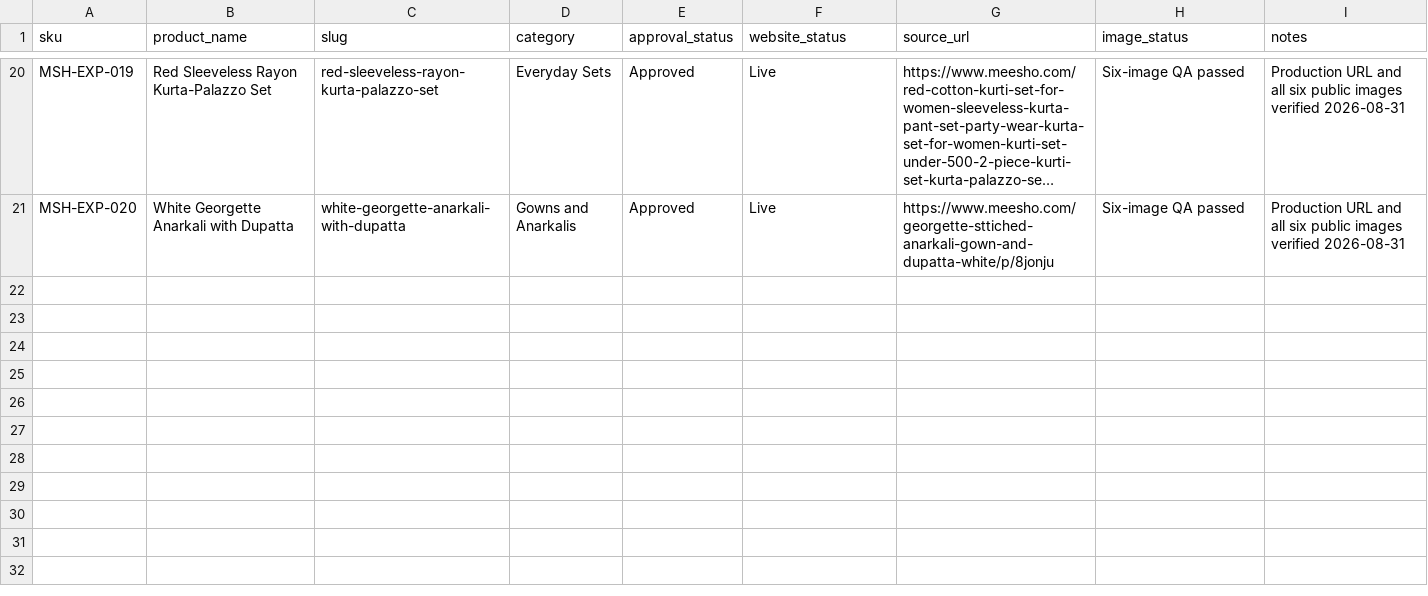
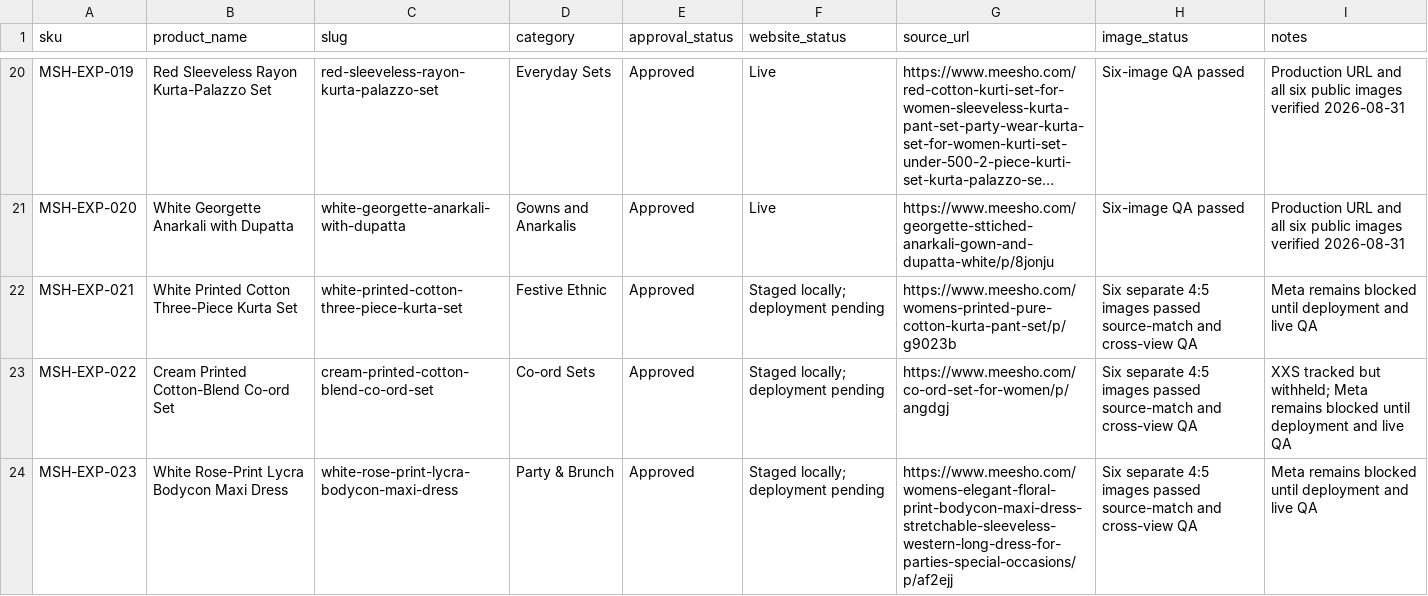
Before and after one commit to Fazilfazi991/dealstore, a CSV file: data/products.csv, drawn as a sheet; only a part is shown, gaps mark what is left out; long unchanged cells end in …; the diff covers the shown part only; the diff names each change by its address in the sheet, - before the commit and + after, or states it on an @@ line.

```diff
--- a/data/products.csv
+++ b/data/products.csv
+row 22: MSH-EXP-021 | White Printed Cotton Three-Piece Kurta Set | white-printed-cotton-three-piece-kurta-set | Festive Ethnic | Approved | Staged locally; deployment pending | https://www.meesho.com/womens-printed-pure-cotton-kurta-pant-set/p/g9023b | Six separate 4:5 images passed source-match and cross-view QA | Meta remains blocked until deployment and live QA
+row 23: MSH-EXP-022 | Cream Printed Cotton-Blend Co-ord Set | cream-printed-cotton-blend-co-ord-set | Co-ord Sets | Approved | Staged locally; deployment pending | https://www.meesho.com/co-ord-set-for-women/p/angdgj | Six separate 4:5 images passed source-match and cross-view QA | XXS tracked but withheld; Meta remains blocked until deployment and live QA
+row 24: MSH-EXP-023 | White Rose-Print Lycra Bodycon Maxi Dress | white-rose-print-lycra-bodycon-maxi-dress | Party & Brunch | Approved | Staged locally; deployment pending | https://www.meesho.com/womens-elegant-floral-print-bodycon-maxi-dress-stretchable-sleeveless-western-long-dress-for-parties-special-occasions/p/af2ejj | Six separate 4:5 images passed source-match and cross-view QA | Meta remains blocked until deployment and live QA
```
Also changed, not shown: 2 added rows and 10 edited cells elsewhere in this file, data/meesho-sources.csv, 42 other files.
